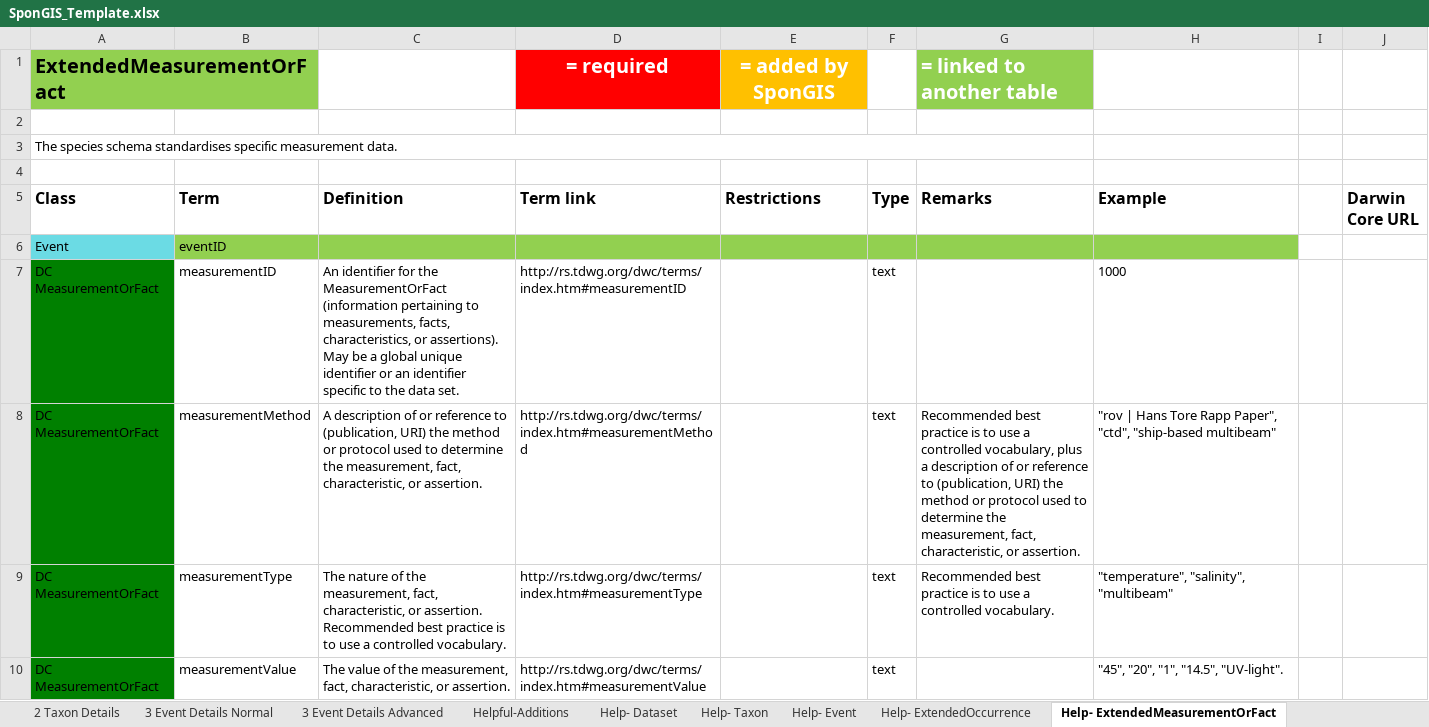
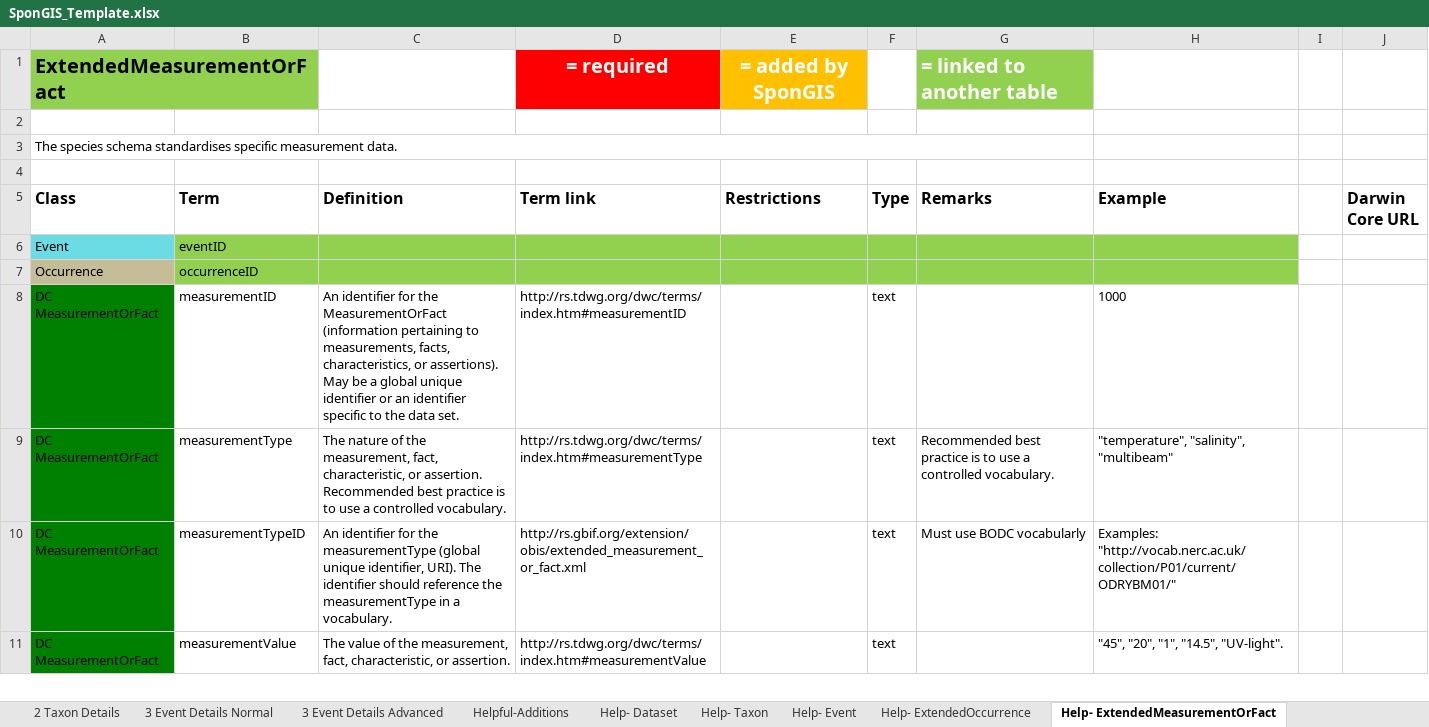
Before and after one commit to marecotec/SponGIS, an Excel workbook: SponGIS_Template/SponGIS_Template.xlsx, sheet Help- ExtendedMeasurementOrFact, drawn as a sheet; only a part is shown; values as stored, in another font and other column widths than the file's, no borders; removed rows and columns are numbered as before the commit, all else as after; the diff covers the shown part only; the diff names each change by its address in the sheet, - before the commit and + after, or states it on an @@ line.

Commit message:
Updates to schema to reflect OBIS ENV updates
Added ID fields to the extended measurement or fact table to match
those used by OBIS-ENV-DATA.

```diff
--- a/SponGIS_Template/SponGIS_Template.xlsx (sheet Help- ExtendedMeasurementOrFact)
+++ b/SponGIS_Template/SponGIS_Template.xlsx (sheet Help- ExtendedMeasurementOrFact)
+row 7: Occurrence | occurrenceID
-row 8: DC MeasurementOrFact | measurementMethod | A description of or reference to (publication, URI) the method or protocol used to determine the measurement, fact, characteristic, or assertion. | http://rs.tdwg.org/dwc/terms/index.htm#measurementMethod |  | text | Recommended best practice is to use a controlled vocabulary, plus a description of or reference to (publication, URI) the method or protocol used to determine the measurement, fact, characteristic, or assertion. | "rov | Hans Tore Rapp Paper", "ctd", "ship-based multibeam"
+row 10: DC MeasurementOrFact | measurementTypeID | An identifier for the measurementType (global unique identifier, URI). The identifier should reference the measurementType in a vocabulary. | http://rs.gbif.org/extension/obis/extended_measurement_or_fact.xml |  | text | Must use BODC vocabularly | Examples: "http://vocab.nerc.ac.uk/collection/P01/current/ODRYBM01/"
```
Also changed, not shown: 2 added rows and 1 moved row elsewhere in this sheet, sheet 3 Event Details Advanced, sheet 3 Event Details Normal, 2 other files.
